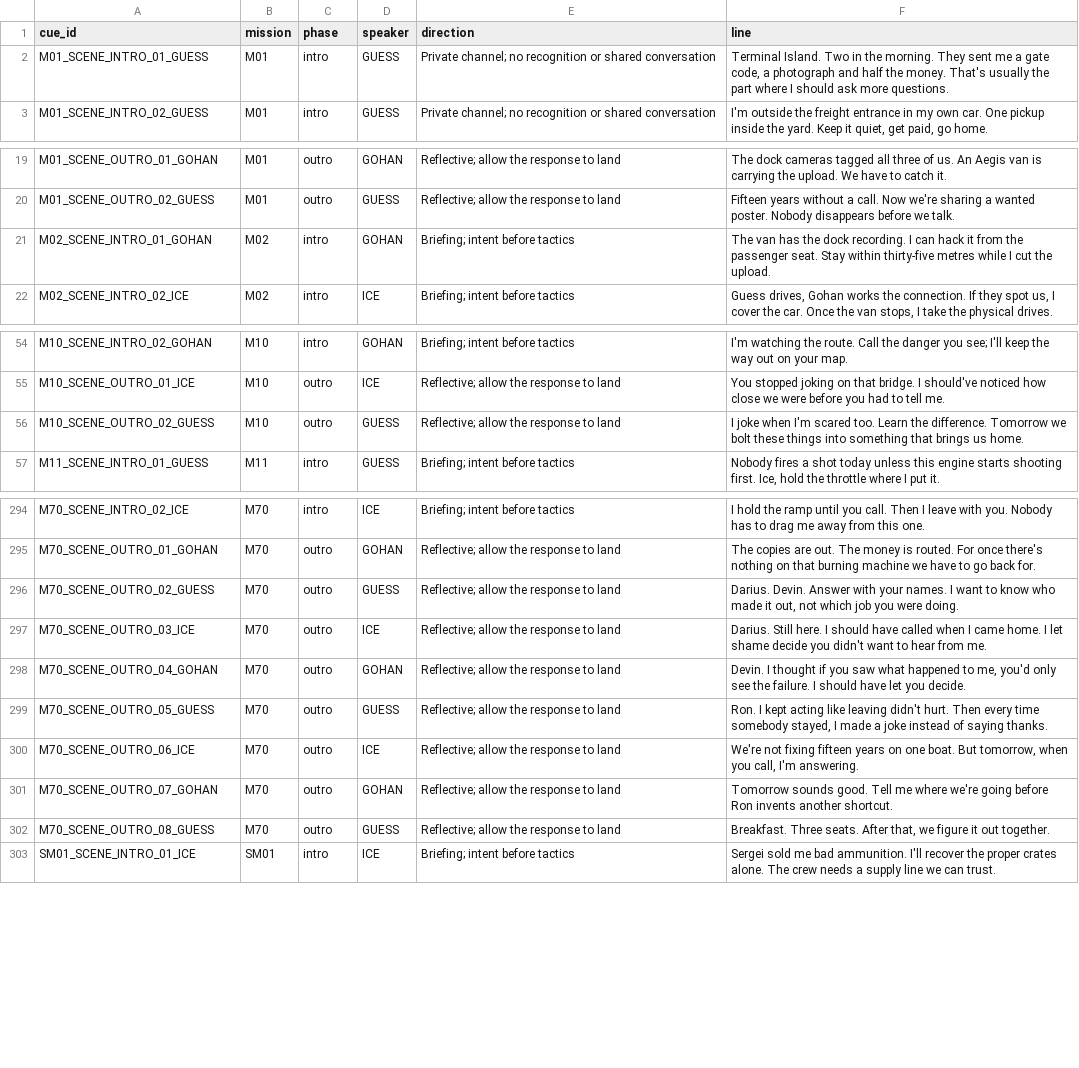
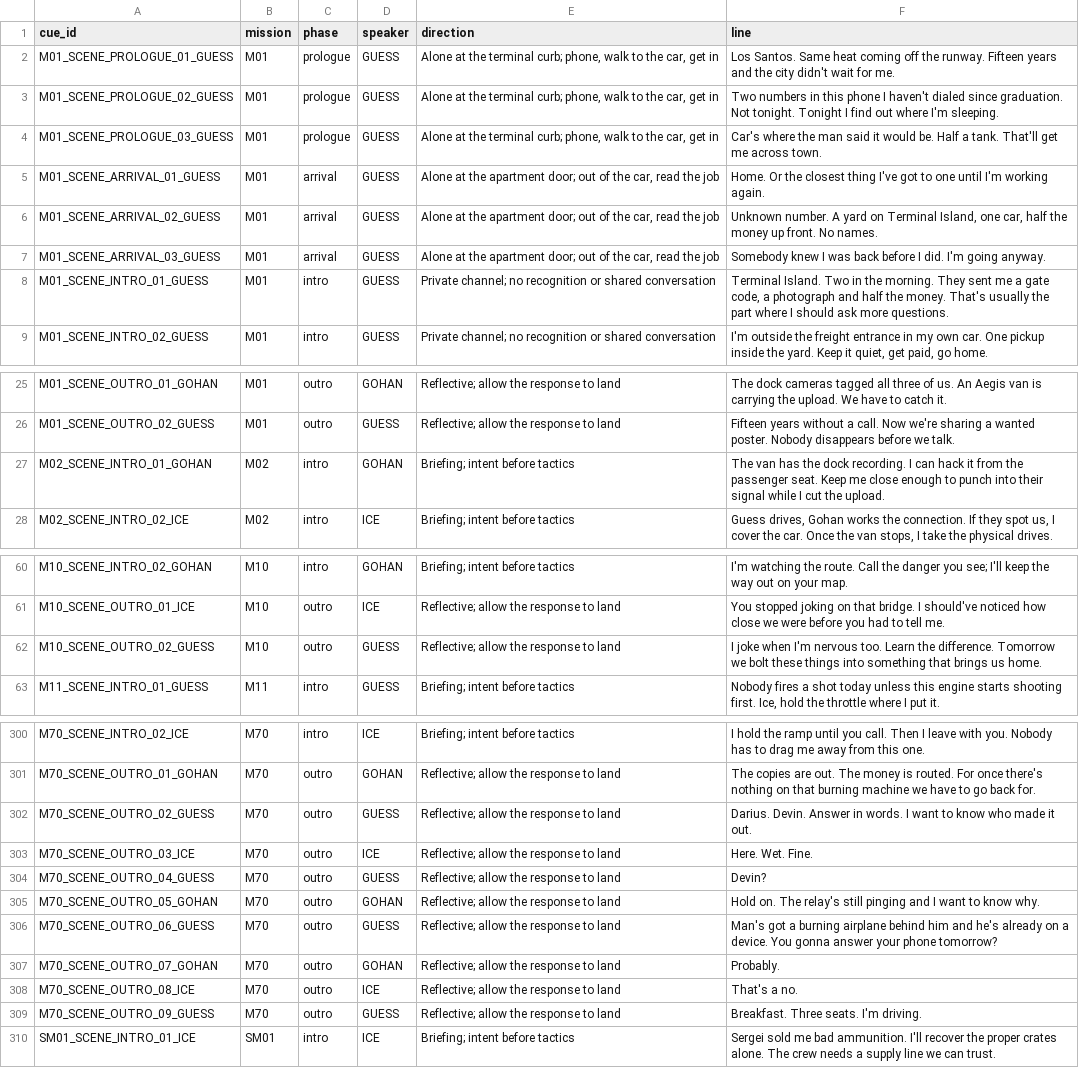
Before and after one commit to RonGdesigns/Customgta6, a TSV file: data/scenes.tsv, drawn as a sheet; only a part is shown, gaps mark what is left out; the diff covers the shown part only.

```diff
--- a/data/scenes.tsv
+++ b/data/scenes.tsv
@@ -1,2 +1,8 @@
 cue_id	mission	phase	speaker	direction	line
+M01_SCENE_PROLOGUE_01_GUESS	M01	prologue	GUESS	Alone at the terminal curb; phone, walk to the car, get in	Los Santos. Same heat coming off the runway. Fifteen years and the city didn't wait for me.
+M01_SCENE_PROLOGUE_02_GUESS	M01	prologue	GUESS	Alone at the terminal curb; phone, walk to the car, get in	Two numbers in this phone I haven't dialed since graduation. Not tonight. Tonight I find out where I'm sleeping.
+M01_SCENE_PROLOGUE_03_GUESS	M01	prologue	GUESS	Alone at the terminal curb; phone, walk to the car, get in	Car's where the man said it would be. Half a tank. That'll get me across town.
+M01_SCENE_ARRIVAL_01_GUESS	M01	arrival	GUESS	Alone at the apartment door; out of the car, read the job	Home. Or the closest thing I've got to one until I'm working again.
+M01_SCENE_ARRIVAL_02_GUESS	M01	arrival	GUESS	Alone at the apartment door; out of the car, read the job	Unknown number. A yard on Terminal Island, one car, half the money up front. No names.
+M01_SCENE_ARRIVAL_03_GUESS	M01	arrival	GUESS	Alone at the apartment door; out of the car, read the job	Somebody knew I was back before I did. I'm going anyway.
 M01_SCENE_INTRO_01_GUESS	M01	intro	GUESS	Private channel; no recognition or shared conversation	Terminal Island. Two in the morning. They sent me a gate code, a photograph and half the money. That's usually the part where I should ask more questions.
@@ -20,3 +26,3 @@ M01_SCENE_OUTRO_01_GOHAN	M01	outro	GOHAN	Reflective; allow the response to land
 M01_SCENE_OUTRO_02_GUESS	M01	outro	GUESS	Reflective; allow the response to land	Fifteen years without a call. Now we're sharing a wanted poster. Nobody disappears before we talk.
-M02_SCENE_INTRO_01_GOHAN	M02	intro	GOHAN	Briefing; intent before tactics	The van has the dock recording. I can hack it from the passenger seat. Stay within thirty-five metres while I cut the upload.
+M02_SCENE_INTRO_01_GOHAN	M02	intro	GOHAN	Briefing; intent before tactics	The van has the dock recording. I can hack it from the passenger seat. Keep me close enough to punch into their signal while I cut the upload.
 M02_SCENE_INTRO_02_ICE	M02	intro	ICE	Briefing; intent before tactics	Guess drives, Gohan works the connection. If they spot us, I cover the car. Once the van stops, I take the physical drives.
@@ -55,3 +61,3 @@ M10_SCENE_INTRO_02_GOHAN	M10	intro	GOHAN	Briefing; intent before tactics	I'm wat
 M10_SCENE_OUTRO_01_ICE	M10	outro	ICE	Reflective; allow the response to land	You stopped joking on that bridge. I should've noticed how close we were before you had to tell me.
-M10_SCENE_OUTRO_02_GUESS	M10	outro	GUESS	Reflective; allow the response to land	I joke when I'm scared too. Learn the difference. Tomorrow we bolt these things into something that brings us home.
+M10_SCENE_OUTRO_02_GUESS	M10	outro	GUESS	Reflective; allow the response to land	I joke when I'm nervous too. Learn the difference. Tomorrow we bolt these things into something that brings us home.
 M11_SCENE_INTRO_01_GUESS	M11	intro	GUESS	Briefing; intent before tactics	Nobody fires a shot today unless this engine starts shooting first. Ice, hold the throttle where I put it.
@@ -295,9 +301,10 @@ M70_SCENE_INTRO_02_ICE	M70	intro	ICE	Briefing; intent before tactics	I hold the
 M70_SCENE_OUTRO_01_GOHAN	M70	outro	GOHAN	Reflective; allow the response to land	The copies are out. The money is routed. For once there's nothing on that burning machine we have to go back for.
-M70_SCENE_OUTRO_02_GUESS	M70	outro	GUESS	Reflective; allow the response to land	Darius. Devin. Answer with your names. I want to know who made it out, not which job you were doing.
-M70_SCENE_OUTRO_03_ICE	M70	outro	ICE	Reflective; allow the response to land	Darius. Still here. I should have called when I came home. I let shame decide you didn't want to hear from me.
-M70_SCENE_OUTRO_04_GOHAN	M70	outro	GOHAN	Reflective; allow the response to land	Devin. I thought if you saw what happened to me, you'd only see the failure. I should have let you decide.
-M70_SCENE_OUTRO_05_GUESS	M70	outro	GUESS	Reflective; allow the response to land	Ron. I kept acting like leaving didn't hurt. Then every time somebody stayed, I made a joke instead of saying thanks.
-M70_SCENE_OUTRO_06_ICE	M70	outro	ICE	Reflective; allow the response to land	We're not fixing fifteen years on one boat. But tomorrow, when you call, I'm answering.
-M70_SCENE_OUTRO_07_GOHAN	M70	outro	GOHAN	Reflective; allow the response to land	Tomorrow sounds good. Tell me where we're going before Ron invents another shortcut.
-M70_SCENE_OUTRO_08_GUESS	M70	outro	GUESS	Reflective; allow the response to land	Breakfast. Three seats. After that, we figure it out together.
+M70_SCENE_OUTRO_02_GUESS	M70	outro	GUESS	Reflective; allow the response to land	Darius. Devin. Answer in words. I want to know who made it out.
+M70_SCENE_OUTRO_03_ICE	M70	outro	ICE	Reflective; allow the response to land	Here. Wet. Fine.
+M70_SCENE_OUTRO_04_GUESS	M70	outro	GUESS	Reflective; allow the response to land	Devin?
+M70_SCENE_OUTRO_05_GOHAN	M70	outro	GOHAN	Reflective; allow the response to land	Hold on. The relay's still pinging and I want to know why.
+M70_SCENE_OUTRO_06_GUESS	M70	outro	GUESS	Reflective; allow the response to land	Man's got a burning airplane behind him and he's already on a device. You gonna answer your phone tomorrow?
+M70_SCENE_OUTRO_07_GOHAN	M70	outro	GOHAN	Reflective; allow the response to land	Probably.
+M70_SCENE_OUTRO_08_ICE	M70	outro	ICE	Reflective; allow the response to land	That's a no.
+M70_SCENE_OUTRO_09_GUESS	M70	outro	GUESS	Reflective; allow the response to land	Breakfast. Three seats. I'm driving.
 SM01_SCENE_INTRO_01_ICE	SM01	intro	ICE	Briefing; intent before tactics	Sergei sold me bad ammunition. I'll recover the proper crates alone. The crew needs a supply line we can trust.
```
Also changed, not shown: 6 added rows and 17 edited cells elsewhere in this file, data/dialogue.tsv, data/locations.tsv, 41 other files.
